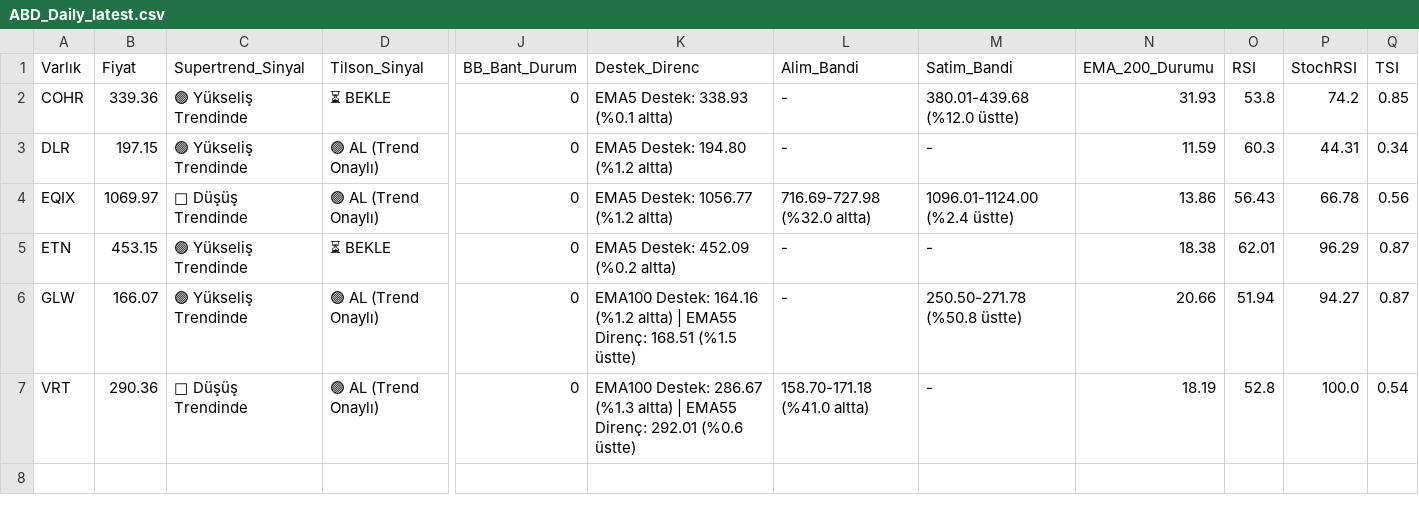
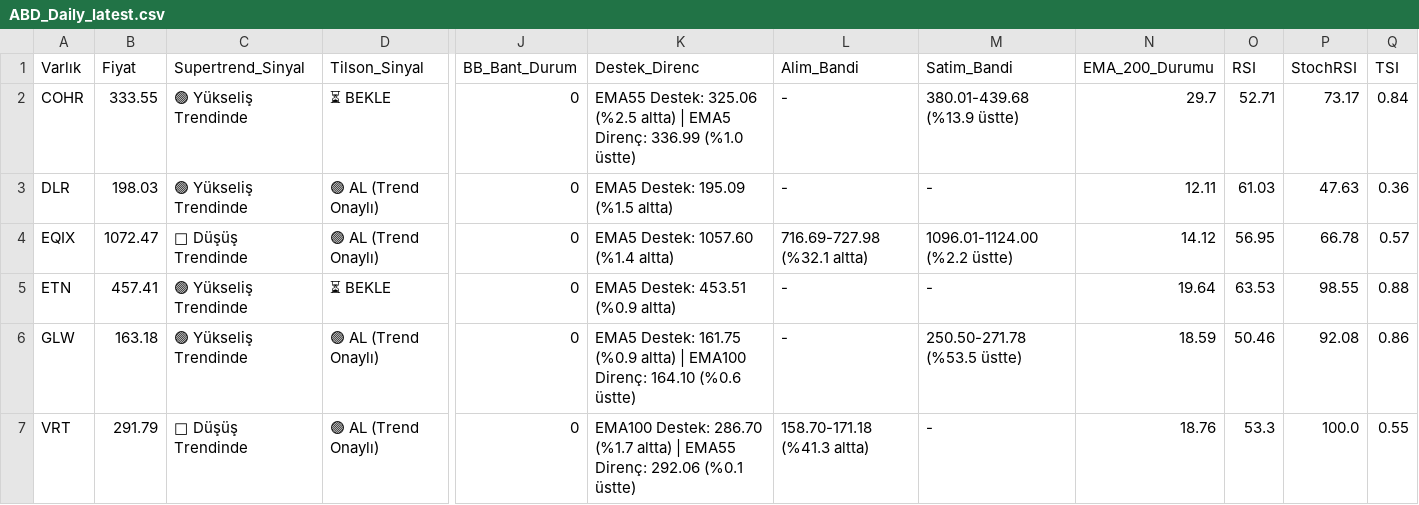
Before and after one commit to Enesaksan/financial_analysis, a CSV file: raporlar/ABD_Daily_latest.csv, drawn as a sheet; only a part is shown, gaps mark what is left out; the diff names each change by its address in the sheet, - before the commit and + after, or states it on an @@ line.

```diff
--- a/raporlar/ABD_Daily_latest.csv
+++ b/raporlar/ABD_Daily_latest.csv
-B2 (Fiyat): 339.36
+B2 (Fiyat): 333.55
-K2 (Destek_Direnc): EMA5 Destek: 338.93 (%0.1 altta)
+K2 (Destek_Direnc): EMA55 Destek: 325.06 (%2.5 altta) | EMA5 Direnç: 336.99 (%1.0 üstte)
-M2 (Satim_Bandi): 380.01-439.68 (%12.0 üstte)
+M2 (Satim_Bandi): 380.01-439.68 (%13.9 üstte)
-N2 (EMA_200_Durumu): 31.93
+N2 (EMA_200_Durumu): 29.7
-O2 (RSI): 53.8
+O2 (RSI): 52.71
-P2 (StochRSI): 74.2
+P2 (StochRSI): 73.17
-Q2 (TSI): 0.85
+Q2 (TSI): 0.84
-B3 (Fiyat): 197.15
+B3 (Fiyat): 198.03
-K3 (Destek_Direnc): EMA5 Destek: 194.80 (%1.2 altta)
+K3 (Destek_Direnc): EMA5 Destek: 195.09 (%1.5 altta)
-N3 (EMA_200_Durumu): 11.59
+N3 (EMA_200_Durumu): 12.11
-O3 (RSI): 60.3
+O3 (RSI): 61.03
-P3 (StochRSI): 44.31
+P3 (StochRSI): 47.63
-Q3 (TSI): 0.34
+Q3 (TSI): 0.36
-B4 (Fiyat): 1069.97
+B4 (Fiyat): 1072.47
-K4 (Destek_Direnc): EMA5 Destek: 1056.77 (%1.2 altta)
+K4 (Destek_Direnc): EMA5 Destek: 1057.60 (%1.4 altta)
-L4 (Alim_Bandi): 716.69-727.98 (%32.0 altta)
+L4 (Alim_Bandi): 716.69-727.98 (%32.1 altta)
-M4 (Satim_Bandi): 1096.01-1124.00 (%2.4 üstte)
+M4 (Satim_Bandi): 1096.01-1124.00 (%2.2 üstte)
-N4 (EMA_200_Durumu): 13.86
+N4 (EMA_200_Durumu): 14.12
-O4 (RSI): 56.43
+O4 (RSI): 56.95
-Q4 (TSI): 0.56
+Q4 (TSI): 0.57
-B5 (Fiyat): 453.15
+B5 (Fiyat): 457.41
-K5 (Destek_Direnc): EMA5 Destek: 452.09 (%0.2 altta)
+K5 (Destek_Direnc): EMA5 Destek: 453.51 (%0.9 altta)
-N5 (EMA_200_Durumu): 18.38
+N5 (EMA_200_Durumu): 19.64
-O5 (RSI): 62.01
+O5 (RSI): 63.53
-P5 (StochRSI): 96.29
+P5 (StochRSI): 98.55
-Q5 (TSI): 0.87
+Q5 (TSI): 0.88
-B6 (Fiyat): 166.07
+B6 (Fiyat): 163.18
-K6 (Destek_Direnc): EMA100 Destek: 164.16 (%1.2 altta) | EMA55 Direnç: 168.51 (%1.5 üstte)
+K6 (Destek_Direnc): EMA5 Destek: 161.75 (%0.9 altta) | EMA100 Direnç: 164.10 (%0.6 üstte)
-M6 (Satim_Bandi): 250.50-271.78 (%50.8 üstte)
+M6 (Satim_Bandi): 250.50-271.78 (%53.5 üstte)
-N6 (EMA_200_Durumu): 20.66
+N6 (EMA_200_Durumu): 18.59
-O6 (RSI): 51.94
+O6 (RSI): 50.46
-P6 (StochRSI): 94.27
+P6 (StochRSI): 92.08
-Q6 (TSI): 0.87
+Q6 (TSI): 0.86
-B7 (Fiyat): 290.36
+B7 (Fiyat): 291.79
-K7 (Destek_Direnc): EMA100 Destek: 286.67 (%1.3 altta) | EMA55 Direnç: 292.01 (%0.6 üstte)
+K7 (Destek_Direnc): EMA100 Destek: 286.70 (%1.7 altta) | EMA55 Direnç: 292.06 (%0.1 üstte)
-L7 (Alim_Bandi): 158.70-171.18 (%41.0 altta)
+L7 (Alim_Bandi): 158.70-171.18 (%41.3 altta)
-N7 (EMA_200_Durumu): 18.19
+N7 (EMA_200_Durumu): 18.76
-O7 (RSI): 52.8
+O7 (RSI): 53.3
-Q7 (TSI): 0.54
+Q7 (TSI): 0.55
```
Also changed, not shown: raporlar/BIST FAVORILER_Daily_latest.csv, raporlar/BIST_BIST_TUM_Daily_latest.csv, 9 other files.
